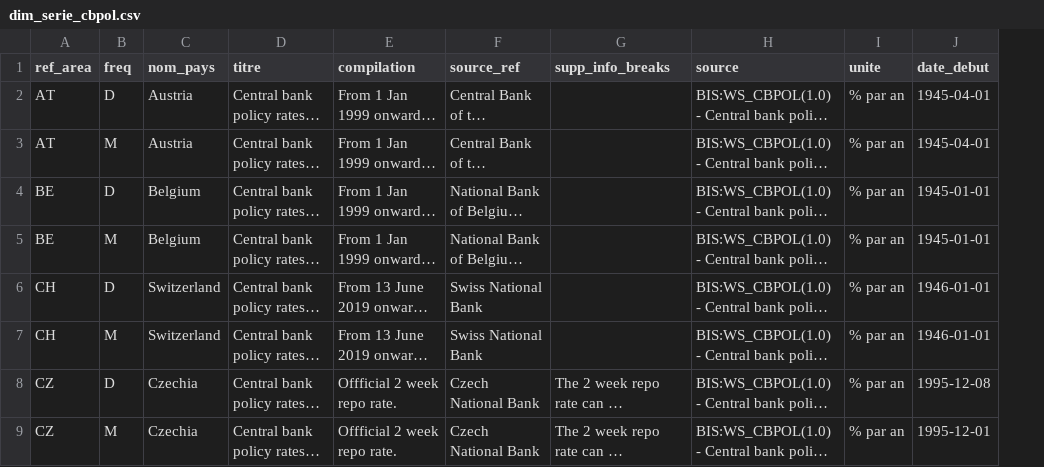
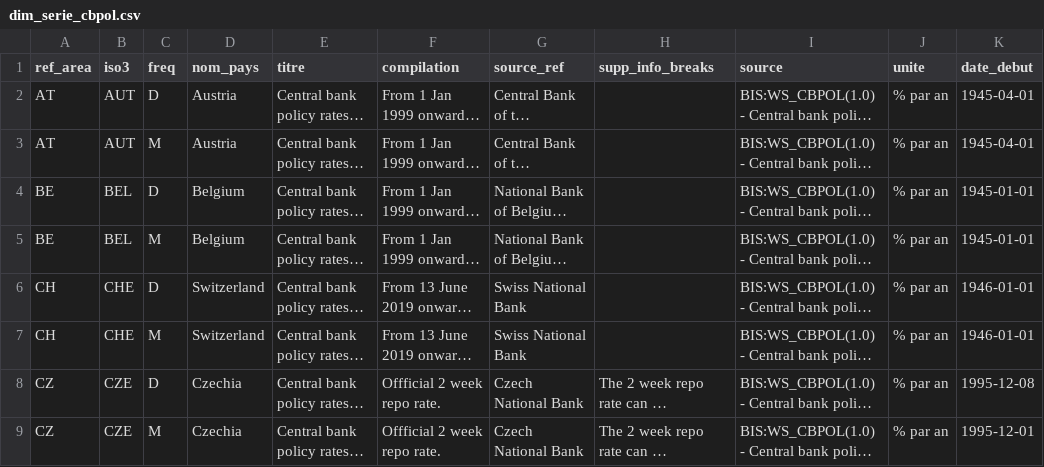
Before and after one commit to vtandamba/Projet-data-lake-gestion-patrimoine, a CSV file: data/silver/bis/dim_serie_cbpol.csv, drawn as a sheet; only a part is shown; long unchanged cells end in …; the diff names each change by its address in the sheet, - before the commit and + after, or states it on an @@ line.

Commit message:
Silver BIS : ajout de la colonne iso3 (jointures communes à toutes les sources)

```diff
--- a/data/silver/bis/dim_serie_cbpol.csv
+++ b/data/silver/bis/dim_serie_cbpol.csv
+column B (iso3), rows 2-9: AUT | AUT | BEL | BEL | CHE | CHE | CZE | CZE
```
Also changed, not shown: data/silver/bis/dim_serie_cpi.csv, data/silver/bis/dim_serie_xru.csv, 6 other files.
